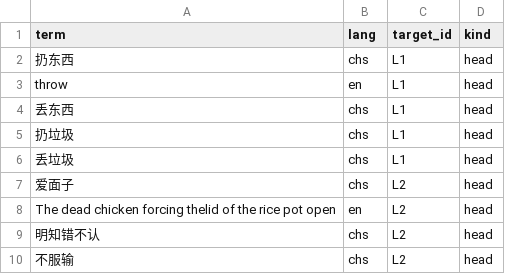
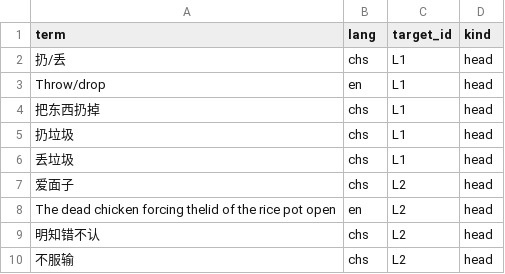
Before and after one commit to Joker9405/Can-Tong, a CSV file: data/crossmap.csv, drawn as a sheet.

Commit message:
Update crossmap.csv

```diff
--- a/data/crossmap.csv
+++ b/data/crossmap.csv
@@ -1,5 +1,5 @@
 term,lang,target_id,kind
-扔东西,chs,L1,head
-throw,en,L1,head
-丢东西,chs,L1,head
+扔/丢,chs,L1,head
+Throw/drop ,en,L1,head
+把东西扔掉,chs,L1,head
 扔垃圾,chs,L1,head
```
